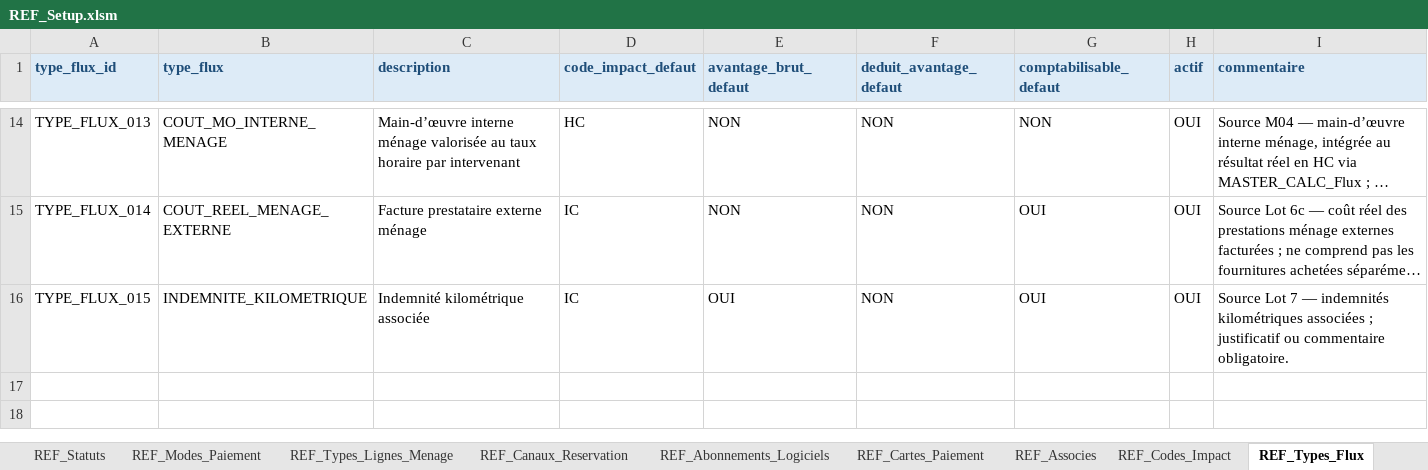
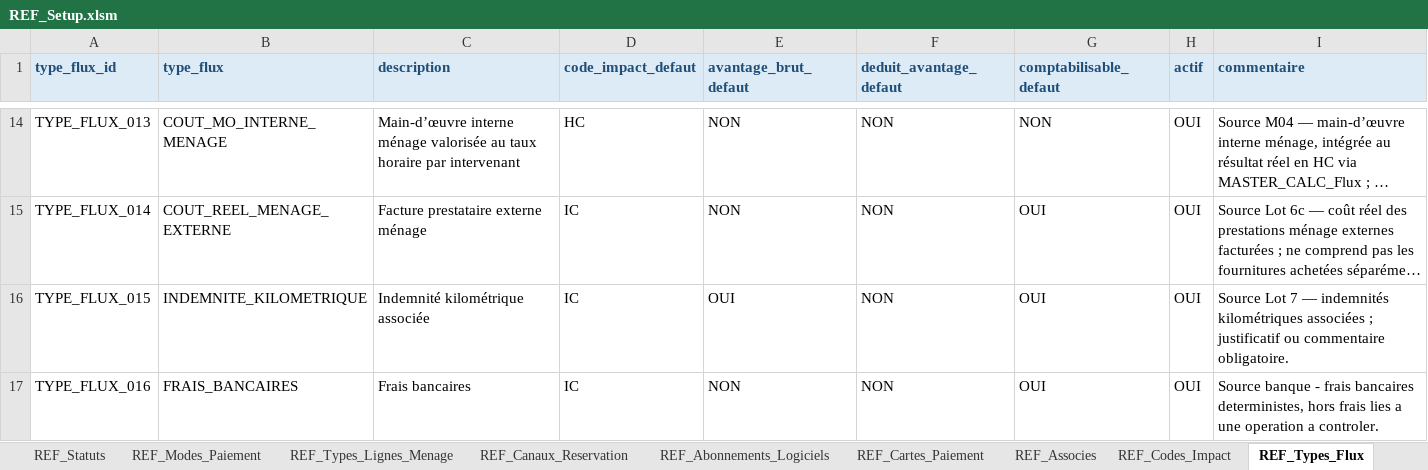
Before and after one commit to eschmitt27/hostaway-reporting, an Excel workbook: 01_SOURCES_BRUTES/REF_Setup/REF_Setup.xlsm, sheet REF_Types_Flux, drawn as a sheet; only a part is shown, gaps mark what is left out; long unchanged cells end in …; values as stored, in another font and other column widths than the file's, no borders; the diff names each change by its address in the sheet, - before the commit and + after, or states it on an @@ line.

```diff
--- a/01_SOURCES_BRUTES/REF_Setup/REF_Setup.xlsm (sheet REF_Types_Flux)
+++ b/01_SOURCES_BRUTES/REF_Setup/REF_Setup.xlsm (sheet REF_Types_Flux)
+row 17: TYPE_FLUX_016 | FRAIS_BANCAIRES | Frais bancaires | IC | NON | NON | OUI | OUI | Source banque - frais bancaires deterministes, hors frais lies a une operation a controler.
```
Also changed, not shown: other sheet tabs, 1 other file.
